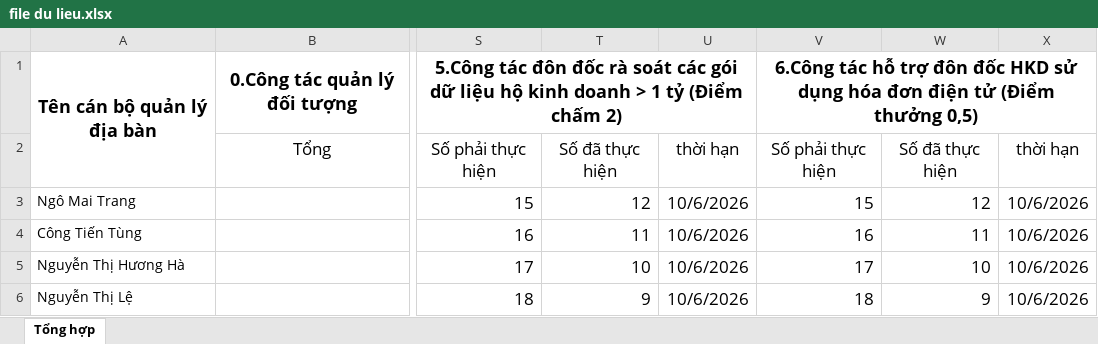
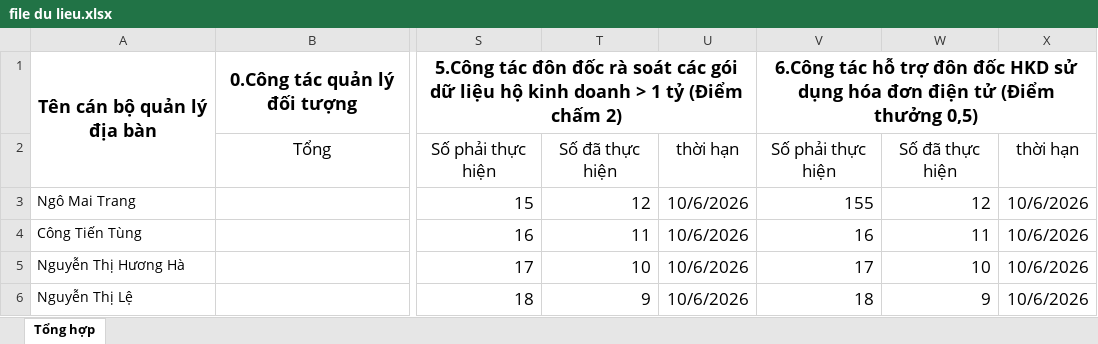
Before and after one commit to tranngocuyensieuha-debug/quan_ly_cong_viec, an Excel workbook: file du lieu.xlsx, sheet Tổng hợp, drawn as a sheet; only a part is shown, gaps mark what is left out; values as stored, in another font and other column widths than the file's, no borders; the diff names each change by its address in the sheet, - before the commit and + after, or states it on an @@ line.

Commit message:
sửa dữ liệu excel

```diff
--- a/file du lieu.xlsx (sheet Tổng hợp)
+++ b/file du lieu.xlsx (sheet Tổng hợp)
-V3: 15
+V3: 155
```
